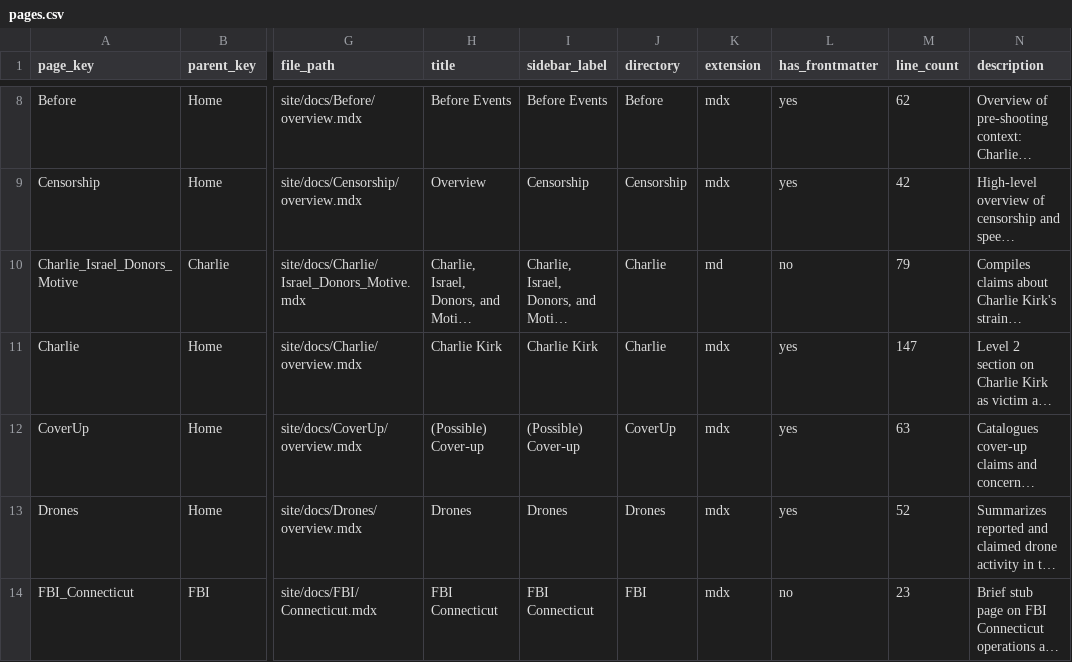
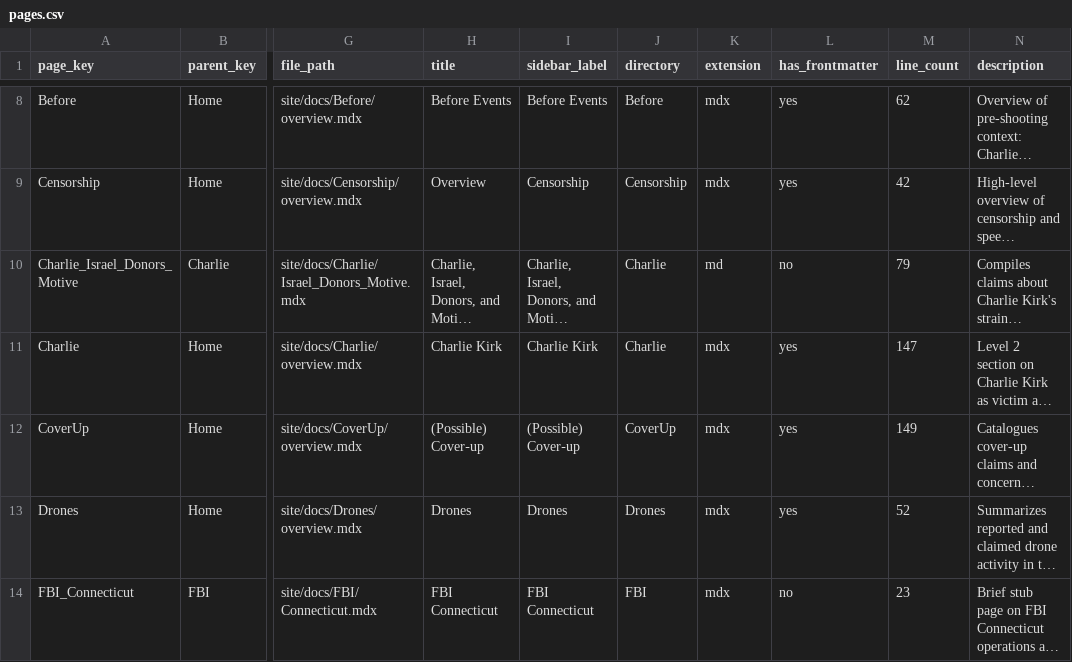
Before and after one commit to ACT3ai/charlie-kirk, a CSV file: pages.csv, drawn as a sheet; only a part is shown, gaps mark what is left out; long unchanged cells end in …; the diff names each change by its address in the sheet, - before the commit and + after, or states it on an @@ line.

```diff
--- a/pages.csv
+++ b/pages.csv
-M12 (line_count): 63
+M12 (line_count): 149
```
Also changed, not shown: 9 other files.
